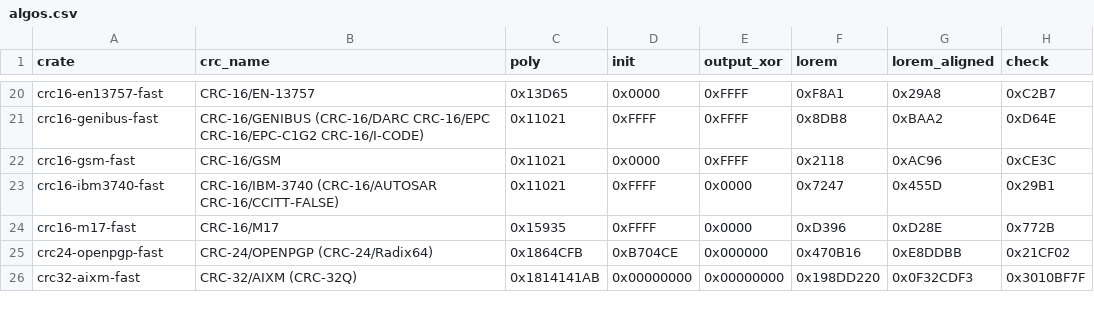
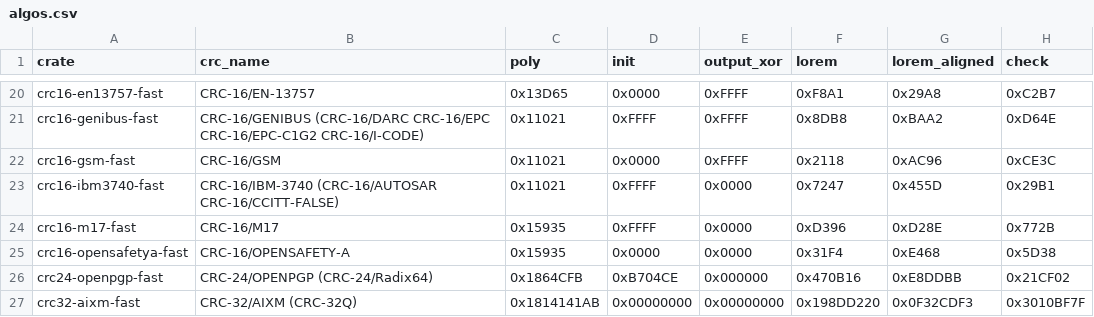
Before and after one commit to TobiasBengtsson/crc-fast-rs, a CSV file: algos.csv, drawn as a sheet; only a part is shown, gaps mark what is left out; the diff names each change by its address in the sheet, - before the commit and + after, or states it on an @@ line.

Commit message:
Add CRC-16/OPENSAFETY-A

```diff
--- a/algos.csv
+++ b/algos.csv
+row 25: crc16-opensafetya-fast | CRC-16/OPENSAFETY-A | 0x15935 | 0x0000 | 0x0000 | 0x31F4 | 0xE468 | 0x5D38
```
Also changed, not shown: 7 other files.
